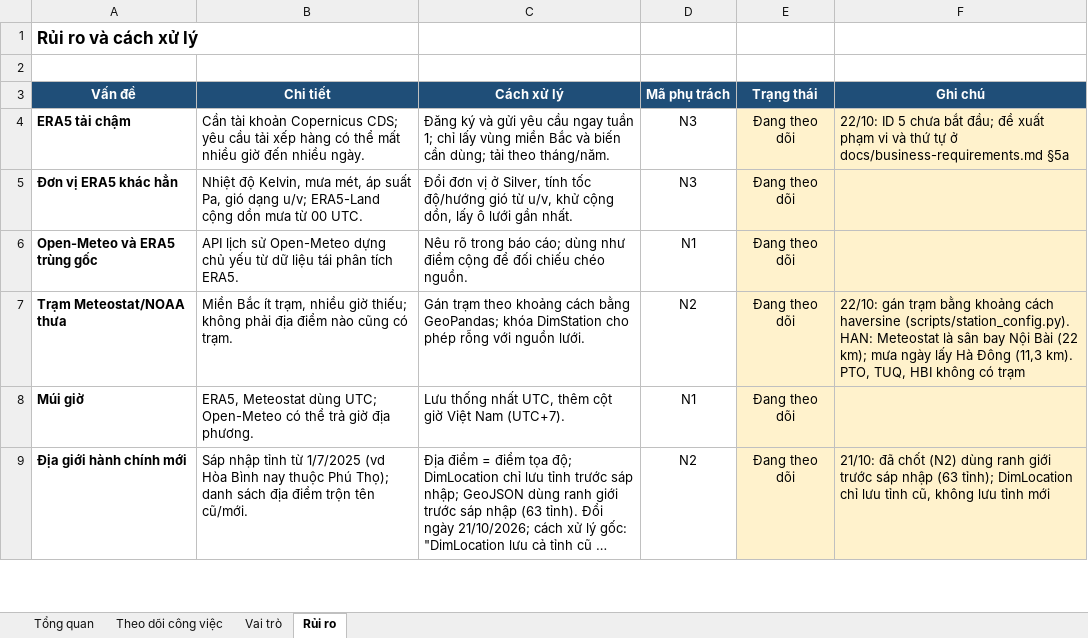
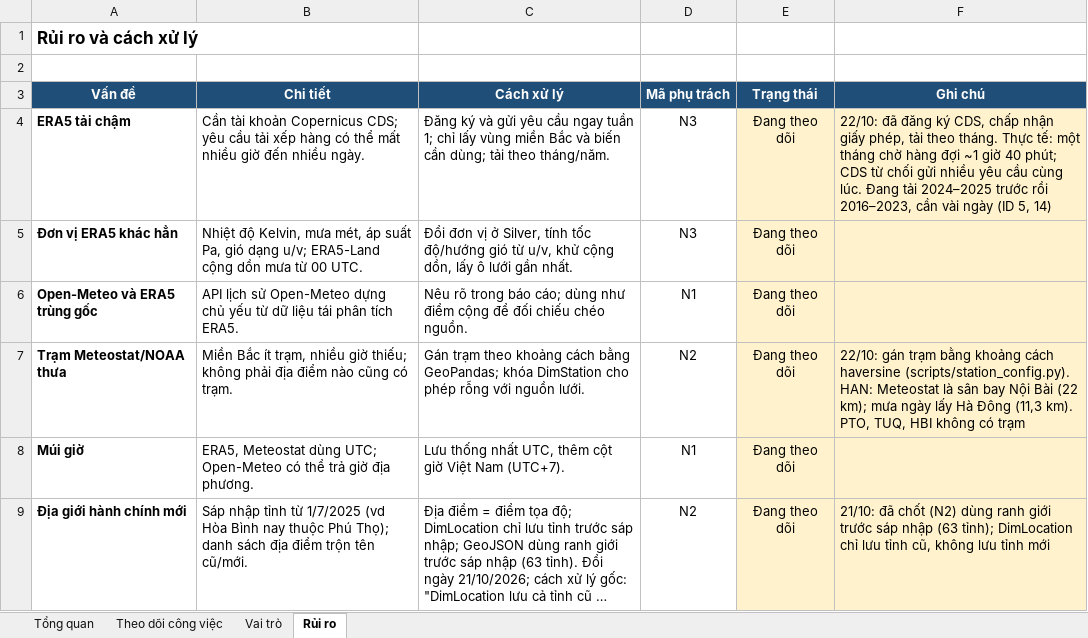
Before and after one commit to congdtptit/vietnam-weather-data-warehouse, an Excel workbook: Phan_cong_cong_viec_DW_khi_tuong.xlsx, sheet Rủi ro, drawn as a sheet; only a part is shown; long unchanged cells end in …; values as stored, in another font and other column widths than the file's, no borders; the diff names each change by its address in the sheet, - before the commit and + after, or states it on an @@ line.

```diff
--- a/Phan_cong_cong_viec_DW_khi_tuong.xlsx (sheet Rủi ro)
+++ b/Phan_cong_cong_viec_DW_khi_tuong.xlsx (sheet Rủi ro)
-F4 (Ghi chú): 22/10: ID 5 chưa bắt đầu; đề xuất phạm vi và thứ tự ở docs/business-requirements.md §5a
+F4 (Ghi chú): 22/10: đã đăng ký CDS, chấp nhận giấy phép, tải theo tháng. Thực tế: một tháng chờ hàng đợi ~1 giờ 40 phút; CDS từ chối gửi nhiều yêu cầu cùng lúc. Đang tải 2024–2025 trước rồi 2016–2023, cần vài ngày (ID 5, 14)
```
Also changed, not shown: sheet Theo dõi công việc, 1 other file.
